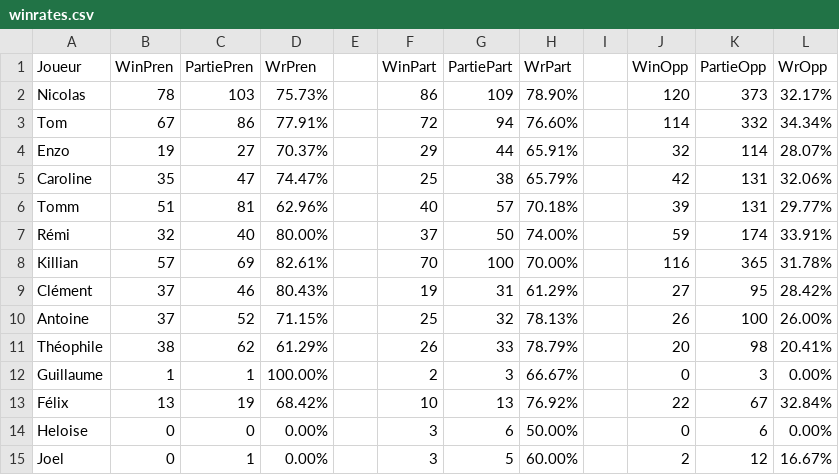
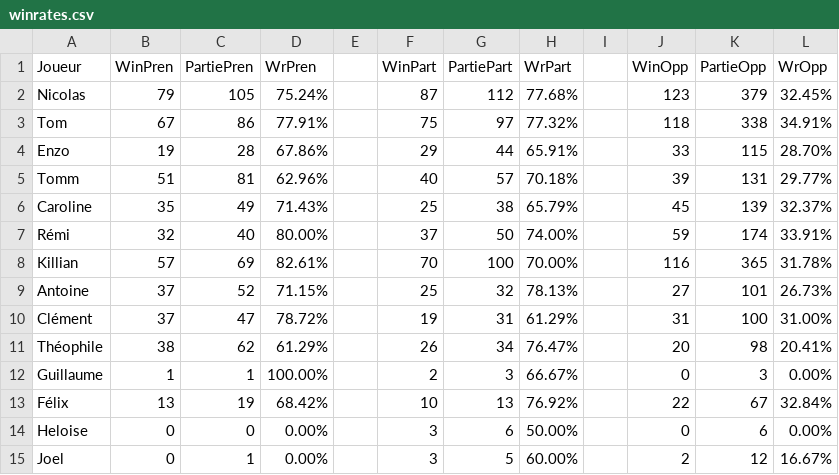
Before and after one commit to Nicolas62x/TarotCalculator, a CSV file: output/winrates.csv, drawn as a sheet; only a part is shown; the diff covers the shown part only.

```diff
--- a/output/winrates.csv
+++ b/output/winrates.csv
@@ -1,12 +1,12 @@
 Joueur;WinPren;PartiePren;WrPren;;WinPart;PartiePart;WrPart;;WinOpp;PartieOpp;WrOpp
-Nicolas;78;103;75.73%;;86;109;78.90%;;120;373;32.17%
-Tom;67;86;77.91%;;72;94;76.60%;;114;332;34.34%
-Enzo;19;27;70.37%;;29;44;65.91%;;32;114;28.07%
-Caroline;35;47;74.47%;;25;38;65.79%;;42;131;32.06%
+Nicolas;79;105;75.24%;;87;112;77.68%;;123;379;32.45%
+Tom;67;86;77.91%;;75;97;77.32%;;118;338;34.91%
+Enzo;19;28;67.86%;;29;44;65.91%;;33;115;28.70%
 Tomm;51;81;62.96%;;40;57;70.18%;;39;131;29.77%
+Caroline;35;49;71.43%;;25;38;65.79%;;45;139;32.37%
 Rémi;32;40;80.00%;;37;50;74.00%;;59;174;33.91%
 Killian;57;69;82.61%;;70;100;70.00%;;116;365;31.78%
-Clément;37;46;80.43%;;19;31;61.29%;;27;95;28.42%
-Antoine;37;52;71.15%;;25;32;78.13%;;26;100;26.00%
-Théophile;38;62;61.29%;;26;33;78.79%;;20;98;20.41%
+Antoine;37;52;71.15%;;25;32;78.13%;;27;101;26.73%
+Clément;37;47;78.72%;;19;31;61.29%;;31;100;31.00%
+Théophile;38;62;61.29%;;26;34;76.47%;;20;98;20.41%
 Guillaume;1;1;100.00%;;2;3;66.67%;;0;3;0.00%
```
Also changed, not shown: 15 edited cells elsewhere in this file, output/history.csv, output/rating.csv.
